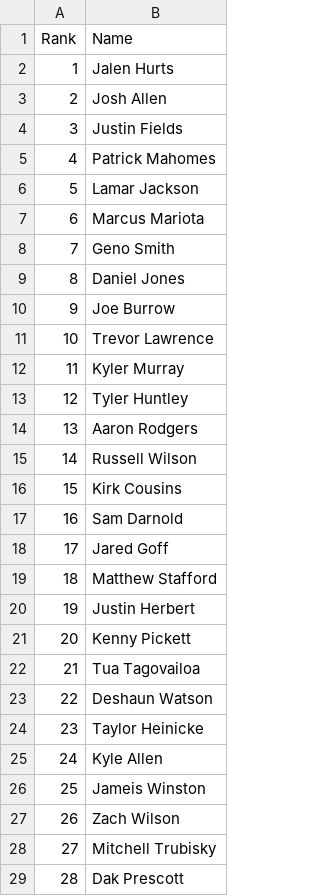
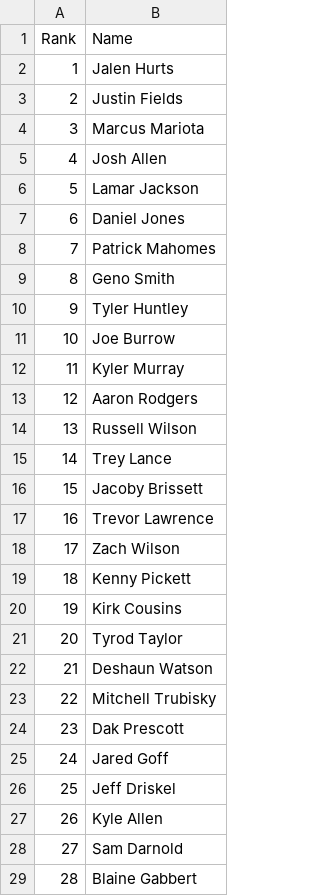
Before and after one commit to VinGuar/Fantasy-Football-Rankings-With-ML, a CSV file: final_rankings/NonPPR_rankings/QBs_NonPPR.csv, drawn as a sheet; only a part is shown; the diff covers the shown part only.

```diff
--- a/final_rankings/NonPPR_rankings/QBs_NonPPR.csv
+++ b/final_rankings/NonPPR_rankings/QBs_NonPPR.csv
@@ -2,28 +2,28 @@ Rank,Name
 1,Jalen Hurts
-2,Josh Allen
-3,Justin Fields
-4,Patrick Mahomes
+2,Justin Fields
+3,Marcus Mariota
+4,Josh Allen
 5,Lamar Jackson
-6,Marcus Mariota
-7,Geno Smith
-8,Daniel Jones
-9,Joe Burrow
-10,Trevor Lawrence
+6,Daniel Jones
+7,Patrick Mahomes
+8,Geno Smith
+9,Tyler Huntley
+10,Joe Burrow
 11,Kyler Murray
-12,Tyler Huntley
-13,Aaron Rodgers
-14,Russell Wilson
-15,Kirk Cousins
-16,Sam Darnold
-17,Jared Goff
-18,Matthew Stafford
-19,Justin Herbert
-20,Kenny Pickett
-21,Tua Tagovailoa
-22,Deshaun Watson
-23,Taylor Heinicke
-24,Kyle Allen
-25,Jameis Winston
-26,Zach Wilson
-27,Mitchell Trubisky
-28,Dak Prescott
+12,Aaron Rodgers
+13,Russell Wilson
+14,Trey Lance
+15,Jacoby Brissett
+16,Trevor Lawrence
+17,Zach Wilson
+18,Kenny Pickett
+19,Kirk Cousins
+20,Tyrod Taylor
+21,Deshaun Watson
+22,Mitchell Trubisky
+23,Dak Prescott
+24,Jared Goff
+25,Jeff Driskel
+26,Kyle Allen
+27,Sam Darnold
+28,Blaine Gabbert
```
Also changed, not shown: 34 edited cells elsewhere in this file, final_rankings/HalfPPR_rankings/QBs_HalfPPR.csv, final_rankings/HalfPPR_rankings/RBs_HalfPPR.csv, 22 other files.
